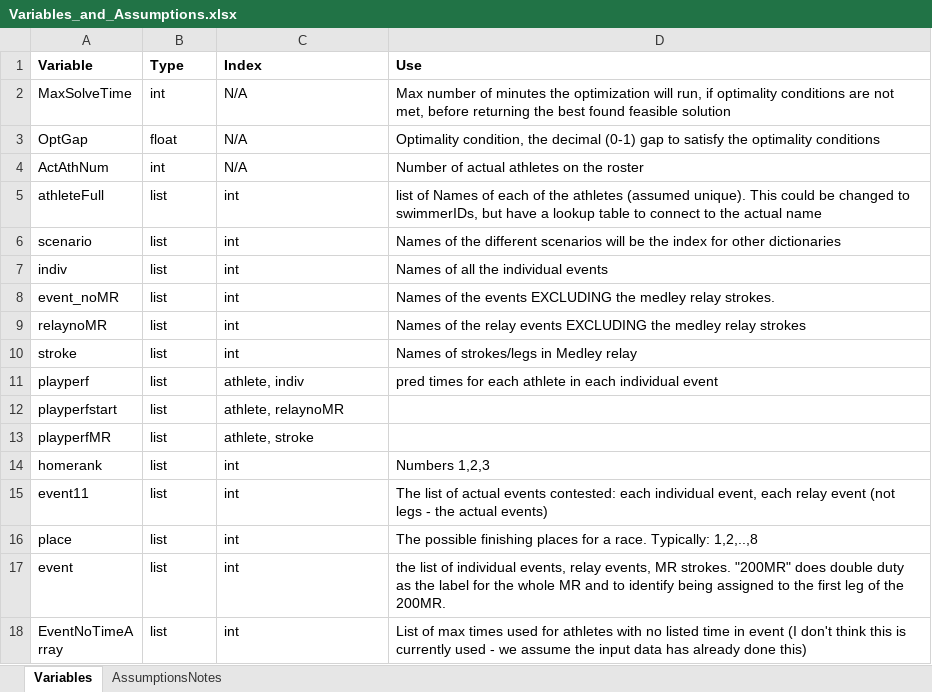
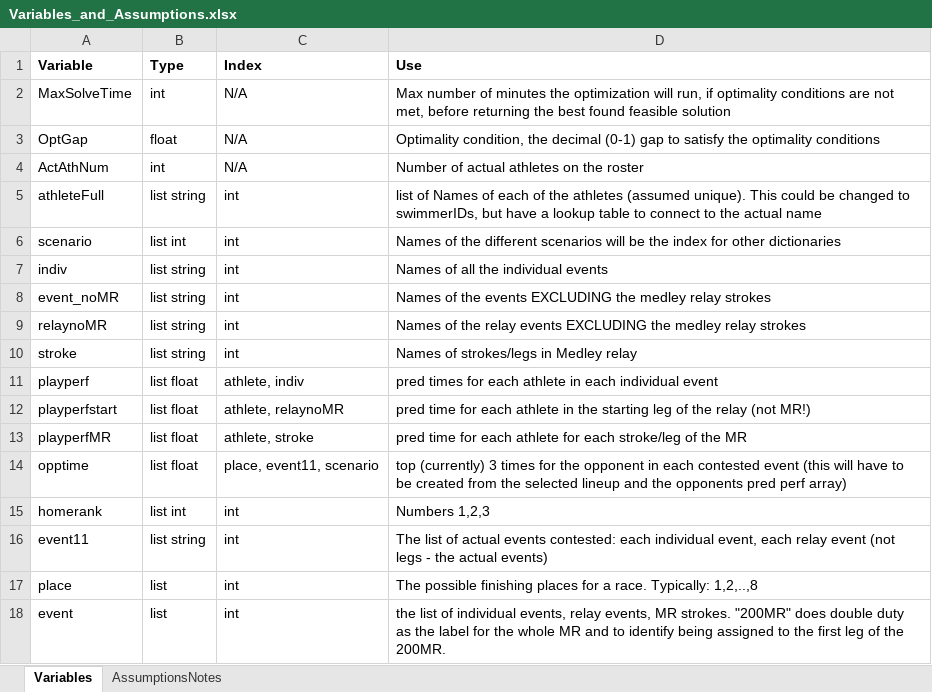
Before and after one commit to kevinwylder/collegeswimming.com-Data-Analysis, an Excel workbook: Variables_and_Assumptions.xlsx, sheet Variables, drawn as a sheet; only a part is shown; the shorter side is filled out with more unchanged rows; values as stored, in another font and other column widths than the file's, no borders; addresses are those after the commit; the diff names each change by its address in the sheet, - before the commit and + after, or states it on an @@ line.

Commit message:
update again...

```diff
--- a/Variables_and_Assumptions.xlsx (sheet Variables)
+++ b/Variables_and_Assumptions.xlsx (sheet Variables)
-B5 (Type): list
+B5 (Type): list string
-B6 (Type): list
+B6 (Type): list int
-B7:B10 (Type): list
+B7:B10 (Type): list string
-D8 (Use): …medley relay strokes.
+D8 (Use): …medley relay strokes
-B11:B13 (Type): list
+B11:B13 (Type): list float
-D12 (Use): (empty)
+D12 (Use): pred time for each athlete in the starting leg of the relay (not MR!)
-D13 (Use): (empty)
+D13 (Use): pred time for each athlete for each stroke/leg of the MR
+row 14: opptime | list float | place, event11, scenario | top (currently) 3 times for the opponent in each contested event (this will have to be created from the selected lineup and the opponents pred perf array)
-B15 (Type): list
+B15 (Type): list int
-B16 (Type): list
+B16 (Type): list string
```
